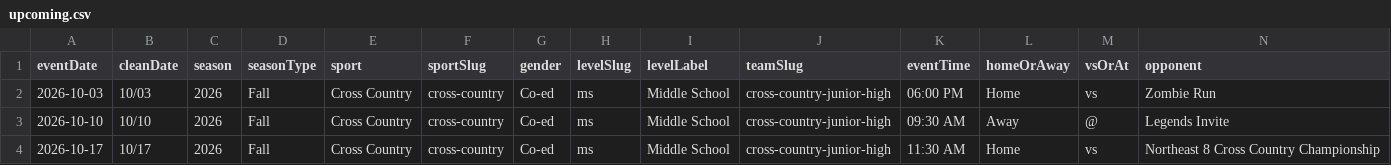
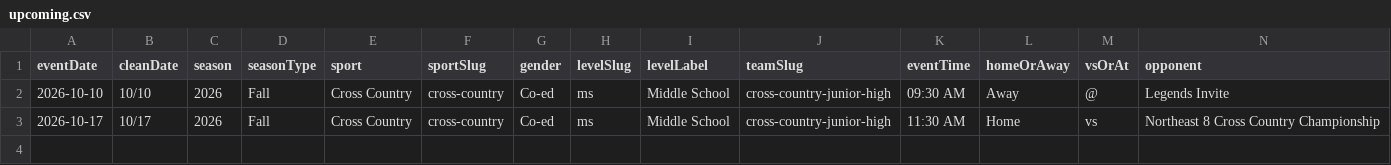
Before and after one commit to nruggieri-poland/schedules, a CSV file: rollups/ms/upcoming.csv, drawn as a sheet; only a part is shown; rows hold the shown columns only; the diff names each change by its address in the sheet, - before the commit and + after, or states it on an @@ line.

```diff
--- a/rollups/ms/upcoming.csv
+++ b/rollups/ms/upcoming.csv
-row 2: 2026-10-03 | 10/03 | 2026 | Fall | Cross Country | cross-country | Co-ed | ms | Middle School | cross-country-junior-high | 06:00 PM | Home | vs | Zombie Run
```
Also changed, not shown: rollups/jv/upcoming.csv, rollups/varsity/gameday.csv, 10 other files.
